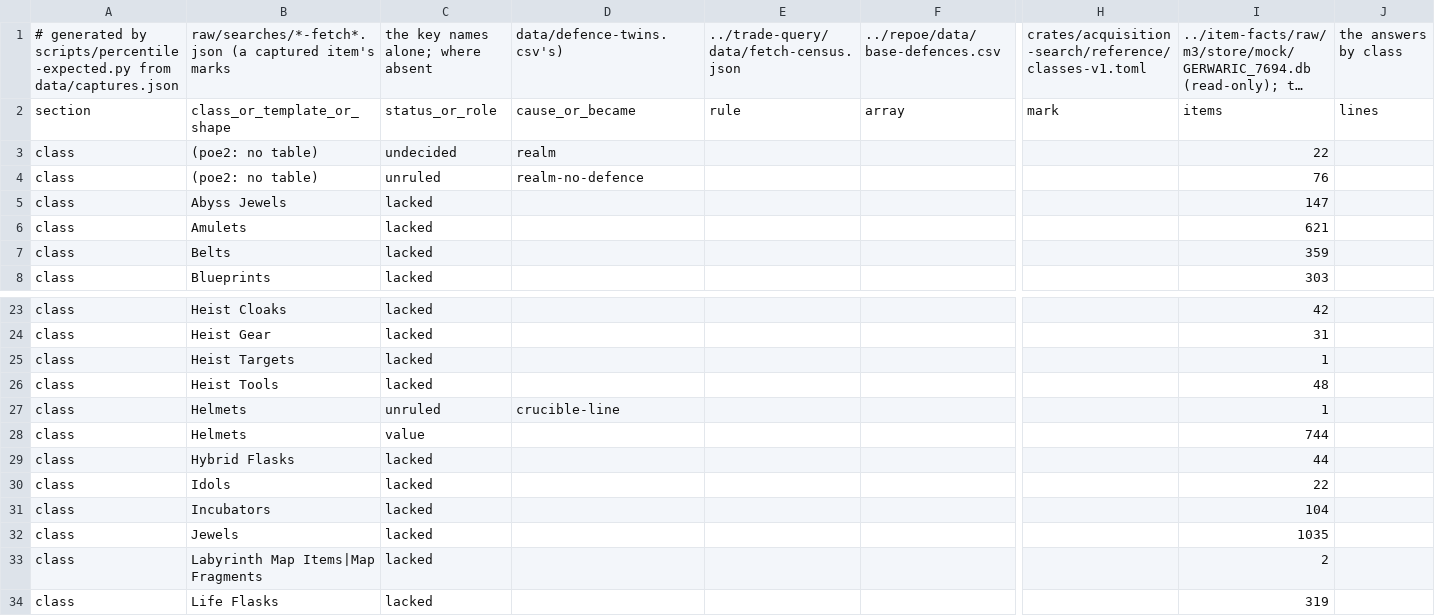
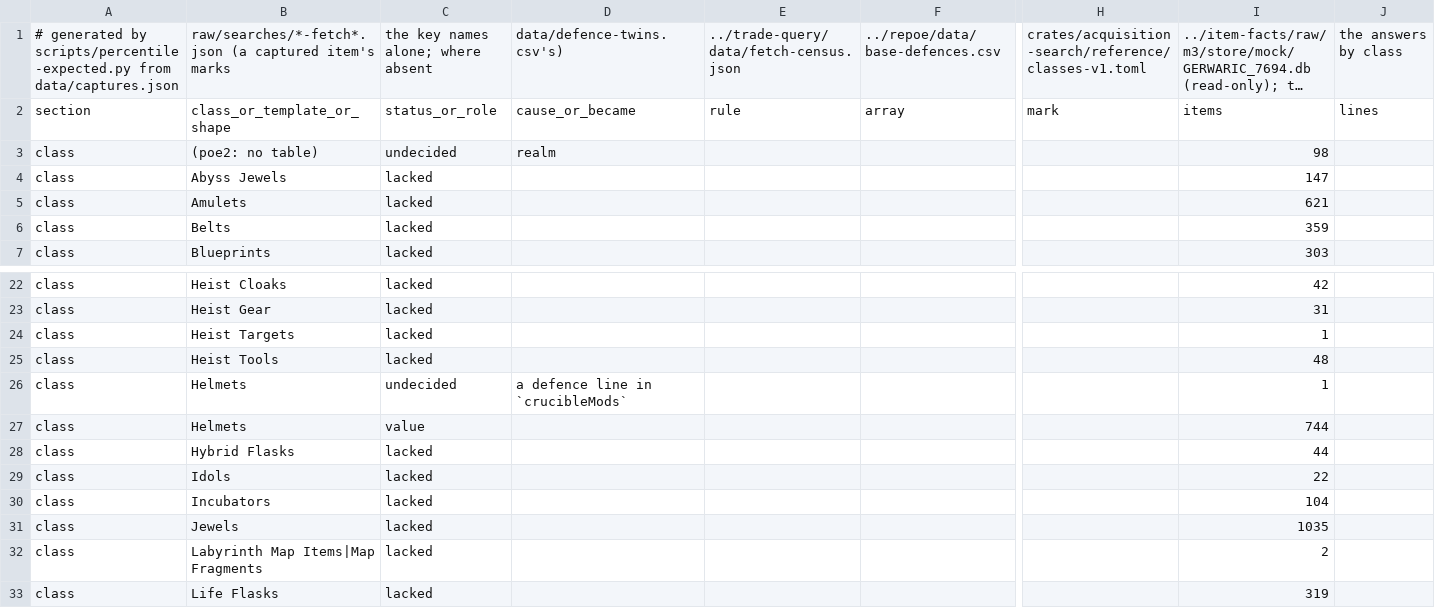
Before and after one commit to gerwaric/acquisition, a CSV file: spikes/rust-playground/search/pseudo-stats/data/percentile-expected-copy.csv, drawn as a sheet; only a part is shown, gaps mark what is left out; long unchanged cells end in …; removed rows and columns are numbered as before the commit, all else as after; rows hold the shown columns only; the diff names each change by its address in the sheet, - before the commit and + after, or states it on an @@ line.

```diff
--- a/spikes/rust-playground/search/pseudo-stats/data/percentile-expected-copy.csv
+++ b/spikes/rust-playground/search/pseudo-stats/data/percentile-expected-copy.csv
-I3: 22
+I3: 98
-row 4: class | (poe2: no table) | unruled | realm-no-defence |  |  |  | 76
-C26: unruled
+C26: undecided
-D26: crucible-line
+D26: a defence line in `crucibleMods`
```
Also changed, not shown: 9 other files.
